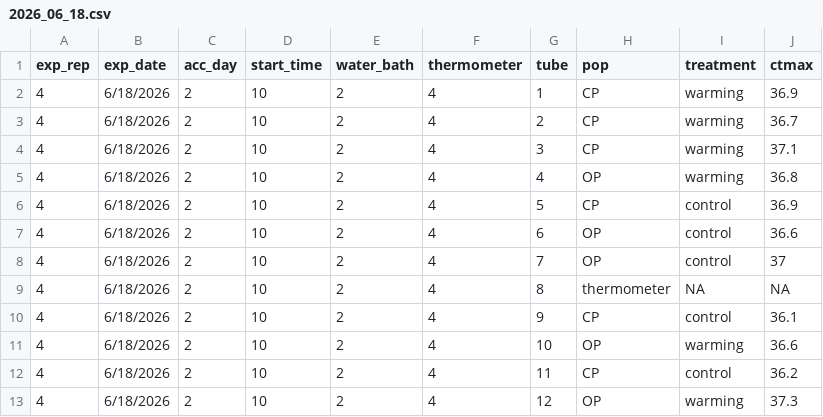
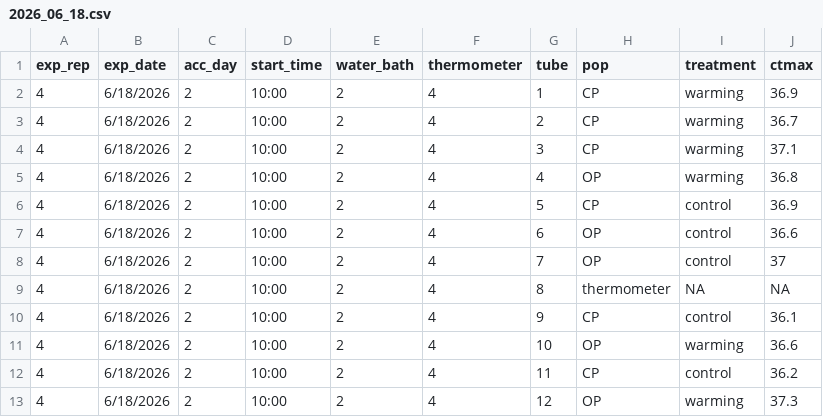
Before and after one commit to ZoopEcoEvo/Skisto_LARA, a CSV file: Raw_data/ctmax_data/2026_06_18.csv, drawn as a sheet.

Commit message:
updated raw data Skisto_LARA

```diff
--- a/Raw_data/ctmax_data/2026_06_18.csv
+++ b/Raw_data/ctmax_data/2026_06_18.csv
@@ -1,13 +1,13 @@
 exp_rep,exp_date,acc_day,start_time,water_bath,thermometer,tube,pop,treatment,ctmax
-4,6/18/2026,2,10,2,4,1,CP,warming,36.9
-4,6/18/2026,2,10,2,4,2,CP,warming,36.7
-4,6/18/2026,2,10,2,4,3,CP,warming,37.1
-4,6/18/2026,2,10,2,4,4,OP,warming,36.8
-4,6/18/2026,2,10,2,4,5,CP,control,36.9
-4,6/18/2026,2,10,2,4,6,OP,control,36.6
-4,6/18/2026,2,10,2,4,7,OP,control,37
-4,6/18/2026,2,10,2,4,8,thermometer,NA,NA
-4,6/18/2026,2,10,2,4,9,CP,control,36.1
-4,6/18/2026,2,10,2,4,10,OP,warming,36.6
-4,6/18/2026,2,10,2,4,11,CP,control,36.2
-4,6/18/2026,2,10,2,4,12,OP,warming,37.3
+4,6/18/2026,2,10:00,2,4,1,CP,warming,36.9
+4,6/18/2026,2,10:00,2,4,2,CP,warming,36.7
+4,6/18/2026,2,10:00,2,4,3,CP,warming,37.1
+4,6/18/2026,2,10:00,2,4,4,OP,warming,36.8
+4,6/18/2026,2,10:00,2,4,5,CP,control,36.9
+4,6/18/2026,2,10:00,2,4,6,OP,control,36.6
+4,6/18/2026,2,10:00,2,4,7,OP,control,37
+4,6/18/2026,2,10:00,2,4,8,thermometer,NA,NA
+4,6/18/2026,2,10:00,2,4,9,CP,control,36.1
+4,6/18/2026,2,10:00,2,4,10,OP,warming,36.6
+4,6/18/2026,2,10:00,2,4,11,CP,control,36.2
+4,6/18/2026,2,10:00,2,4,12,OP,warming,37.3
```
Also changed, not shown: Raw_data/ctmax_data/2026_06_19.csv, Raw_data/ctmax_data/2026_06_20.csv, 1 other file.
